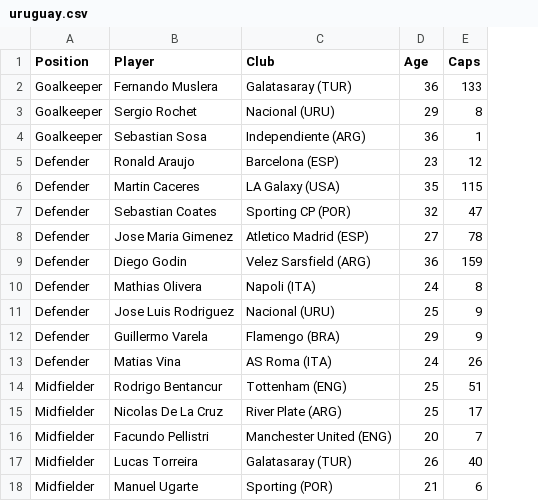
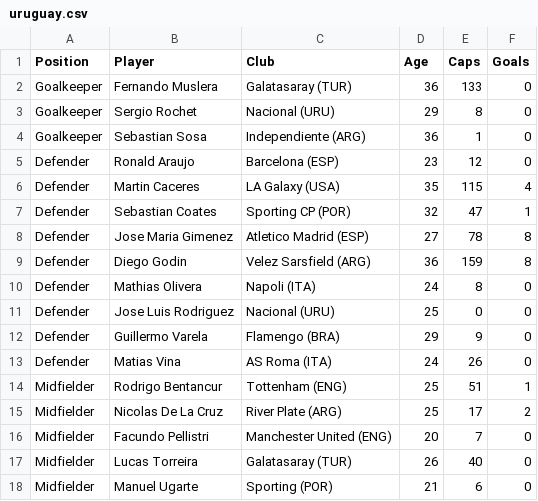
Before and after one commit to andreasmalta1/python-world_cup_22_player_analysis, a CSV file: csvs/uruguay.csv, drawn as a sheet; only a part is shown; the diff names each change by its address in the sheet, - before the commit and + after, or states it on an @@ line.

```diff
--- a/csvs/uruguay.csv
+++ b/csvs/uruguay.csv
+column F (Goals), rows 2-18: 0 | 0 | 0 | 0 | 4 | 1 | 8 | 8 | 0 | 0 | 0 | 0 | 1 | 2 | 0 | 0 | 0
-E11 (Caps): 9
+E11 (Caps): 0
```
Also changed, not shown: csvs/usa.csv, csvs/wales.csv.
